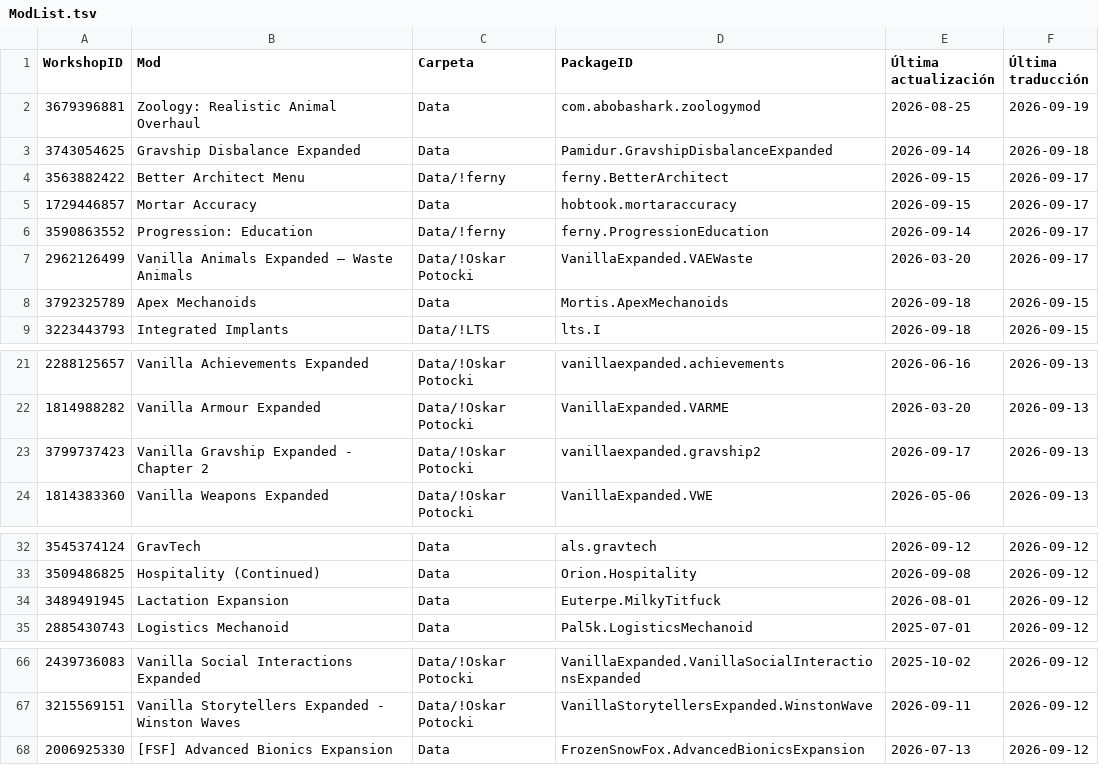
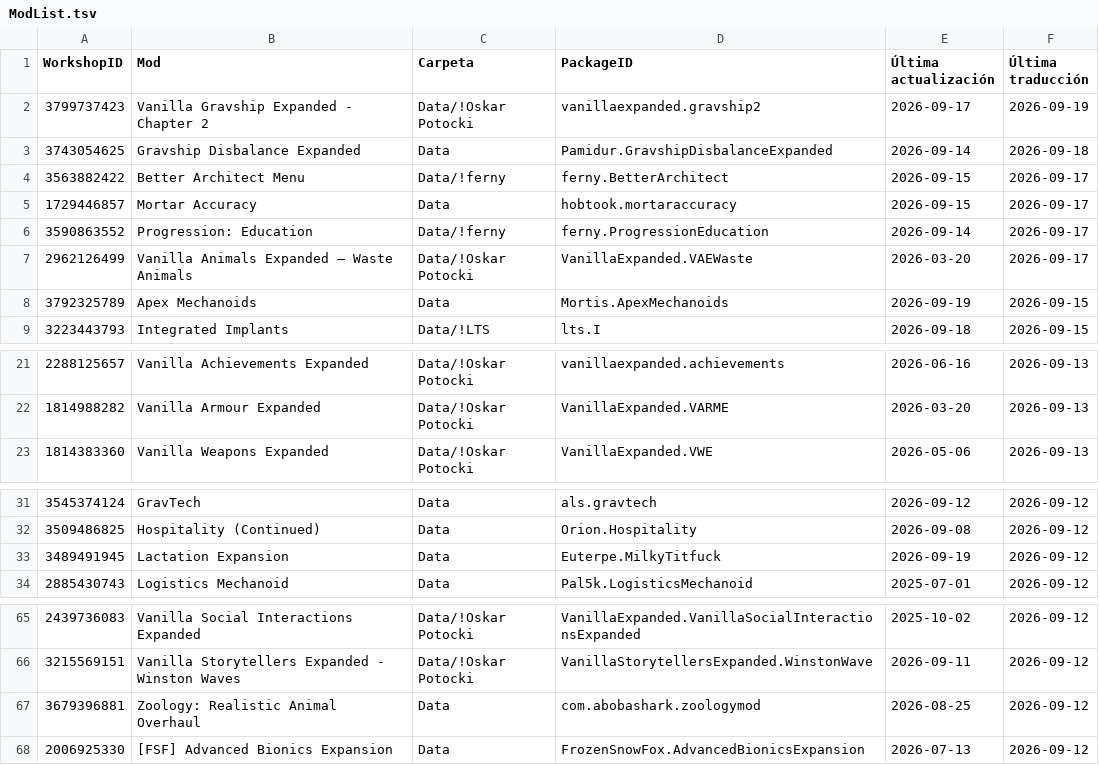
Before and after one commit to LordMordelon/RML, a TSV file: ModList.tsv, drawn as a sheet; only a part is shown, gaps mark what is left out; the diff covers the shown part only.

```diff
--- a/ModList.tsv
+++ b/ModList.tsv
@@ -1,3 +1,3 @@
 WorkshopID	Mod	Carpeta	PackageID	Última actualización	Última traducción
-3679396881	Zoology: Realistic Animal Overhaul	Data	com.abobashark.zoologymod	2026-08-25	2026-09-19
+3799737423	Vanilla Gravship Expanded - Chapter 2	Data/!Oskar Potocki	vanillaexpanded.gravship2	2026-09-17	2026-09-19
 3743054625	Gravship Disbalance Expanded	Data	Pamidur.GravshipDisbalanceExpanded	2026-09-14	2026-09-18
@@ -7,3 +7,3 @@ WorkshopID	Mod	Carpeta	PackageID	Última actualización	Última traducción
 2962126499	Vanilla Animals Expanded — Waste Animals	Data/!Oskar Potocki	VanillaExpanded.VAEWaste	2026-03-20	2026-09-17
-3792325789	Apex Mechanoids	Data	Mortis.ApexMechanoids	2026-09-18	2026-09-15
+3792325789	Apex Mechanoids	Data	Mortis.ApexMechanoids	2026-09-19	2026-09-15
 3223443793	Integrated Implants	Data/!LTS	lts.I	2026-09-18	2026-09-15
@@ -22,3 +22,2 @@ WorkshopID	Mod	Carpeta	PackageID	Última actualización	Última traducción
 1814988282	Vanilla Armour Expanded	Data/!Oskar Potocki	VanillaExpanded.VARME	2026-03-20	2026-09-13
-3799737423	Vanilla Gravship Expanded - Chapter 2	Data/!Oskar Potocki	vanillaexpanded.gravship2	2026-09-17	2026-09-13
 1814383360	Vanilla Weapons Expanded	Data/!Oskar Potocki	VanillaExpanded.VWE	2026-05-06	2026-09-13
@@ -33,3 +32,3 @@ WorkshopID	Mod	Carpeta	PackageID	Última actualización	Última traducción
 3509486825	Hospitality (Continued)	Data	Orion.Hospitality	2026-09-08	2026-09-12
-3489491945	Lactation Expansion	Data	Euterpe.MilkyTitfuck	2026-08-01	2026-09-12
+3489491945	Lactation Expansion	Data	Euterpe.MilkyTitfuck	2026-09-19	2026-09-12
 2885430743	Logistics Mechanoid	Data	Pal5k.LogisticsMechanoid	2025-07-01	2026-09-12
@@ -67,2 +66,3 @@ WorkshopID	Mod	Carpeta	PackageID	Última actualización	Última traducción
 3215569151	Vanilla Storytellers Expanded - Winston Waves	Data/!Oskar Potocki	VanillaStorytellersExpanded.WinstonWave	2026-09-11	2026-09-12
+3679396881	Zoology: Realistic Animal Overhaul	Data	com.abobashark.zoologymod	2026-08-25	2026-09-12
 2006925330	[FSF] Advanced Bionics Expansion	Data	FrozenSnowFox.AdvancedBionicsExpansion	2026-07-13	2026-09-12
```
Also changed, not shown: 1 edited cell elsewhere in this file, 1 other file.
